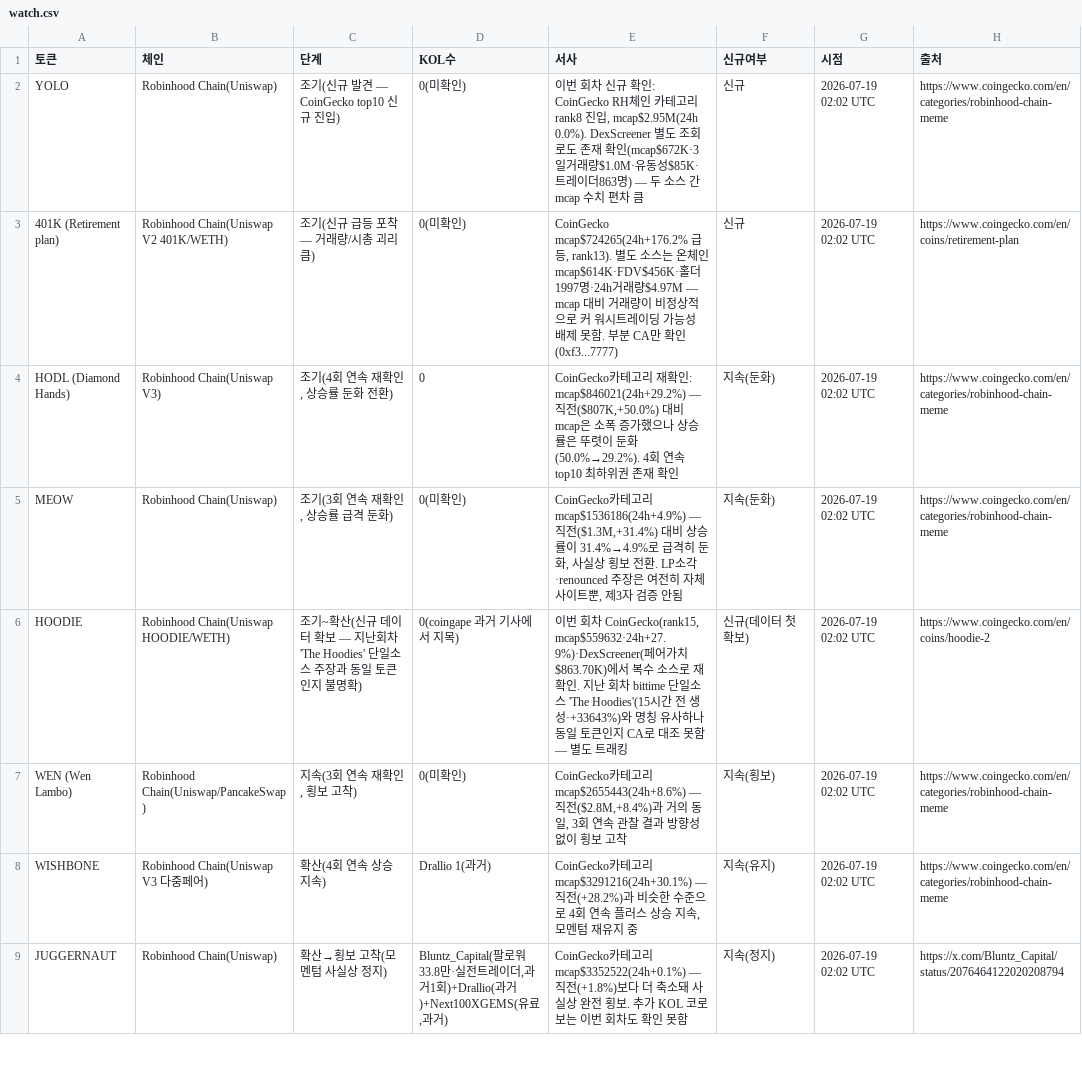
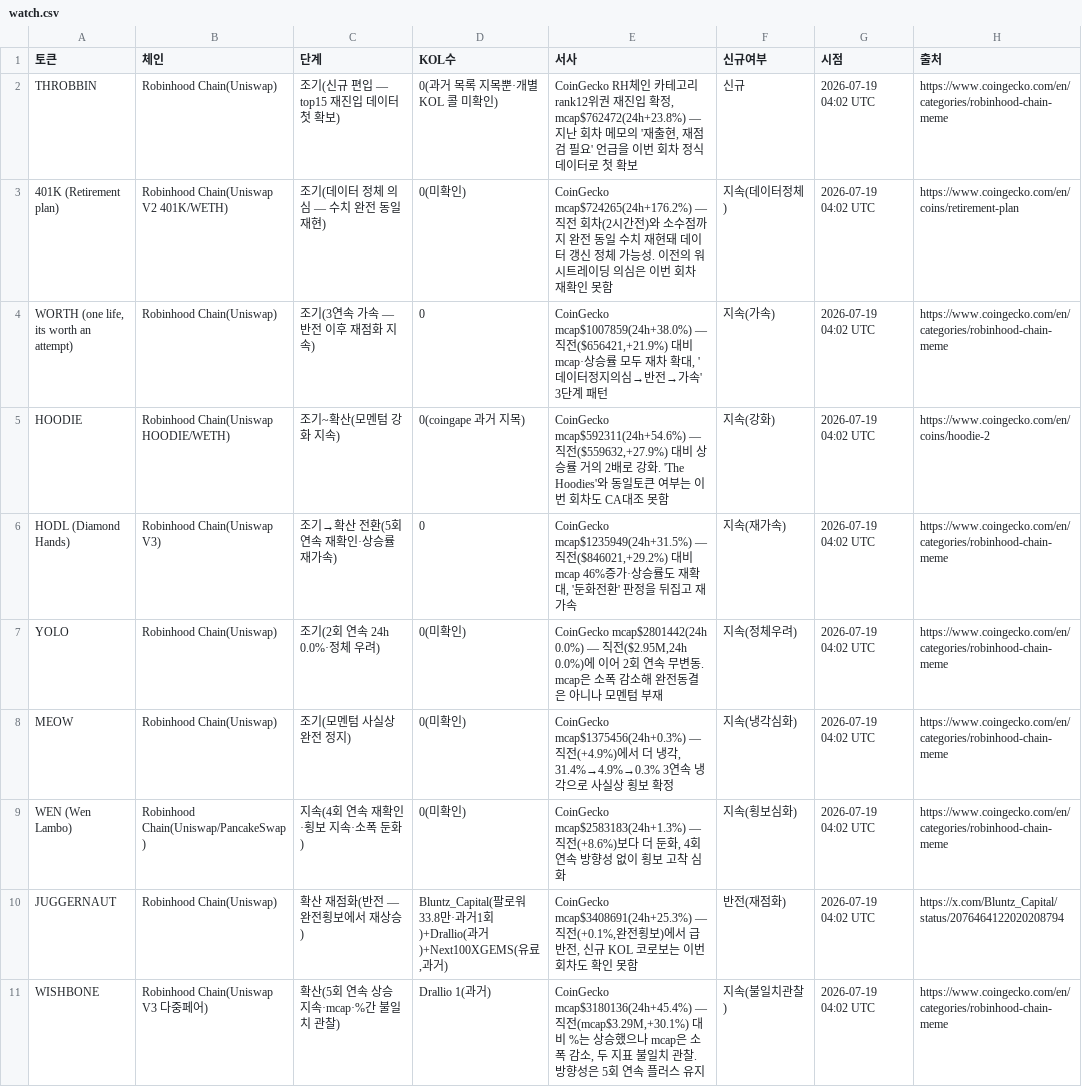
Before and after one commit to HoinKwak/study, a CSV file: research/kol/watch.csv, drawn as a sheet; only a part is shown; the diff covers the shown part only.

```diff
--- a/research/kol/watch.csv
+++ b/research/kol/watch.csv
@@ -1,9 +1,11 @@
 토큰,체인,단계,KOL수,서사,신규여부,시점,출처
-YOLO,Robinhood Chain(Uniswap),조기(신규 발견 — CoinGecko top10 신규 진입),0(미확인),"이번 회차 신규 확인: CoinGecko RH체인 카테고리 rank8 진입, mcap$2.95M(24h 0.0%). DexScreener 별도 조회로도 존재 확인(mcap$672K·3일거래량$1.0M·유동성$85K·트레이더863명) — 두 소스 간 mcap 수치 편차 큼",신규,2026-07-19 02:02 UTC,https://www.coingecko.com/en/categories/robinhood-chain-meme
-401K (Retirement plan),Robinhood Chain(Uniswap V2 401K/WETH),조기(신규 급등 포착 — 거래량/시총 괴리 큼),0(미확인),"CoinGecko mcap$724265(24h+176.2% 급등, rank13). 별도 소스는 온체인 mcap$614K·FDV$456K·홀더1997명·24h거래량$4.97M — mcap 대비 거래량이 비정상적으로 커 워시트레이딩 가능성 배제 못함. 부분 CA만 확인(0xf3...7777)",신규,2026-07-19 02:02 UTC,https://www.coingecko.com/en/coins/retirement-plan
-HODL (Diamond Hands),Robinhood Chain(Uniswap V3),"조기(4회 연속 재확인, 상승률 둔화 전환)",0,"CoinGecko카테고리 재확인: mcap$846021(24h+29.2%) — 직전($807K,+50.0%) 대비 mcap은 소폭 증가했으나 상승률은 뚜렷이 둔화(50.0%→29.2%). 4회 연속 top10 최하위권 존재 확인",지속(둔화),2026-07-19 02:02 UTC,https://www.coingecko.com/en/categories/robinhood-chain-meme
-MEOW,Robinhood Chain(Uniswap),"조기(3회 연속 재확인, 상승률 급격 둔화)",0(미확인),"CoinGecko카테고리 mcap$1536186(24h+4.9%) — 직전($1.3M,+31.4%) 대비 상승률이 31.4%→4.9%로 급격히 둔화, 사실상 횡보 전환. LP소각·renounced 주장은 여전히 자체사이트뿐, 제3자 검증 안됨",지속(둔화),2026-07-19 02:02 UTC,https://www.coingecko.com/en/categories/robinhood-chain-meme
-HOODIE,Robinhood Chain(Uniswap HOODIE/WETH),조기~확산(신규 데이터 확보 — 지난회차 'The Hoodies' 단일소스 주장과 동일 토큰인지 불명확),0(coingape 과거 기사에서 지목),"이번 회차 CoinGecko(rank15, mcap$559632·24h+27.9%)·DexScreener(페어가치$863.70K)에서 복수 소스로 재확인. 지난 회차 bittime 단일소스 'The Hoodies'(15시간 전 생성·+33643%)와 명칭 유사하나 동일 토큰인지 CA로 대조 못함 — 별도 트래킹",신규(데이터 첫 확보),2026-07-19 02:02 UTC,https://www.coingecko.com/en/coins/hoodie-2
-WEN (Wen Lambo),Robinhood Chain(Uniswap/PancakeSwap),"지속(3회 연속 재확인, 횡보 고착)",0(미확인),"CoinGecko카테고리 mcap$2655443(24h+8.6%) — 직전($2.8M,+8.4%)과 거의 동일, 3회 연속 관찰 결과 방향성 없이 횡보 고착",지속(횡보),2026-07-19 02:02 UTC,https://www.coingecko.com/en/categories/robinhood-chain-meme
-WISHBONE,Robinhood Chain(Uniswap V3 다중페어),확산(4회 연속 상승 지속),Drallio 1(과거),"CoinGecko카테고리 mcap$3291216(24h+30.1%) — 직전(+28.2%)과 비슷한 수준으로 4회 연속 플러스 상승 지속, 모멘텀 재유지 중",지속(유지),2026-07-19 02:02 UTC,https://www.coingecko.com/en/categories/robinhood-chain-meme
-JUGGERNAUT,Robinhood Chain(Uniswap),확산→횡보 고착(모멘텀 사실상 정지),"Bluntz_Capital(팔로워33.8만·실전트레이더,과거1회)+Drallio(과거)+Next100XGEMS(유료,과거)","CoinGecko카테고리 mcap$3352522(24h+0.1%) — 직전(+1.8%)보다 더 축소돼 사실상 완전 횡보. 추가 KOL 코로보는 이번 회차도 확인 못함",지속(정지),2026-07-19 02:02 UTC,https://x.com/Bluntz_Capital/status/2076464122020208794
+THROBBIN,Robinhood Chain(Uniswap),조기(신규 편입 — top15 재진입 데이터 첫 확보),0(과거 목록 지목뿐·개별 KOL 콜 미확인),"CoinGecko RH체인 카테고리 rank12위권 재진입 확정, mcap$762472(24h+23.8%) — 지난 회차 메모의 '재출현, 재점검 필요' 언급을 이번 회차 정식 데이터로 첫 확보",신규,2026-07-19 04:02 UTC,https://www.coingecko.com/en/categories/robinhood-chain-meme
+401K (Retirement plan),Robinhood Chain(Uniswap V2 401K/WETH),조기(데이터 정체 의심 — 수치 완전 동일 재현),0(미확인),"CoinGecko mcap$724265(24h+176.2%) — 직전 회차(2시간전)와 소수점까지 완전 동일 수치 재현돼 데이터 갱신 정체 가능성. 이전의 워시트레이딩 의심은 이번 회차 재확인 못함",지속(데이터정체),2026-07-19 04:02 UTC,https://www.coingecko.com/en/coins/retirement-plan
+"WORTH (one life, its worth an attempt)",Robinhood Chain(Uniswap),조기(3연속 가속 — 반전 이후 재점화 지속),0,"CoinGecko mcap$1007859(24h+38.0%) — 직전($656421,+21.9%) 대비 mcap·상승률 모두 재차 확대, '데이터정지의심→반전→가속' 3단계 패턴",지속(가속),2026-07-19 04:02 UTC,https://www.coingecko.com/en/categories/robinhood-chain-meme
+HOODIE,Robinhood Chain(Uniswap HOODIE/WETH),조기~확산(모멘텀 강화 지속),0(coingape 과거 지목),"CoinGecko mcap$592311(24h+54.6%) — 직전($559632,+27.9%) 대비 상승률 거의 2배로 강화. 'The Hoodies'와 동일토큰 여부는 이번 회차도 CA대조 못함",지속(강화),2026-07-19 04:02 UTC,https://www.coingecko.com/en/coins/hoodie-2
+HODL (Diamond Hands),Robinhood Chain(Uniswap V3),조기→확산 전환(5회 연속 재확인·상승률 재가속),0,"CoinGecko mcap$1235949(24h+31.5%) — 직전($846021,+29.2%) 대비 mcap 46%증가·상승률도 재확대, '둔화전환' 판정을 뒤집고 재가속",지속(재가속),2026-07-19 04:02 UTC,https://www.coingecko.com/en/categories/robinhood-chain-meme
+YOLO,Robinhood Chain(Uniswap),조기(2회 연속 24h 0.0%·정체 우려),0(미확인),"CoinGecko mcap$2801442(24h 0.0%) — 직전($2.95M,24h 0.0%)에 이어 2회 연속 무변동. mcap은 소폭 감소해 완전동결은 아니나 모멘텀 부재",지속(정체우려),2026-07-19 04:02 UTC,https://www.coingecko.com/en/categories/robinhood-chain-meme
+MEOW,Robinhood Chain(Uniswap),조기(모멘텀 사실상 완전 정지),0(미확인),"CoinGecko mcap$1375456(24h+0.3%) — 직전(+4.9%)에서 더 냉각, 31.4%→4.9%→0.3% 3연속 냉각으로 사실상 횡보 확정",지속(냉각심화),2026-07-19 04:02 UTC,https://www.coingecko.com/en/categories/robinhood-chain-meme
+WEN (Wen Lambo),Robinhood Chain(Uniswap/PancakeSwap),지속(4회 연속 재확인·횡보 지속·소폭 둔화),0(미확인),"CoinGecko mcap$2583183(24h+1.3%) — 직전(+8.6%)보다 더 둔화, 4회 연속 방향성 없이 횡보 고착 심화",지속(횡보심화),2026-07-19 04:02 UTC,https://www.coingecko.com/en/categories/robinhood-chain-meme
+JUGGERNAUT,Robinhood Chain(Uniswap),확산 재점화(반전 — 완전횡보에서 재상승),"Bluntz_Capital(팔로워33.8만·과거1회)+Drallio(과거)+Next100XGEMS(유료,과거)","CoinGecko mcap$3408691(24h+25.3%) — 직전(+0.1%,완전횡보)에서 급반전, 신규 KOL 코로보는 이번 회차도 확인 못함",반전(재점화),2026-07-19 04:02 UTC,https://x.com/Bluntz_Capital/status/2076464122020208794
+WISHBONE,Robinhood Chain(Uniswap V3 다중페어),확산(5회 연속 상승 지속·mcap·%간 불일치 관찰),Drallio 1(과거),"CoinGecko mcap$3180136(24h+45.4%) — 직전(mcap$3.29M,+30.1%) 대비 %는 상승했으나 mcap은 소폭 감소, 두 지표 불일치 관찰. 방향성은 5회 연속 플러스 유지",지속(불일치관찰),2026-07-19 04:02 UTC,https://www.coingecko.com/en/categories/robinhood-chain-meme
```
Also changed, not shown: 1 added row, 3 removed rows and 60 edited cells elsewhere in this file, 2 other files.
